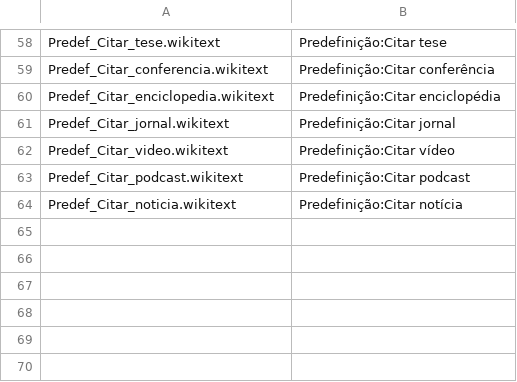
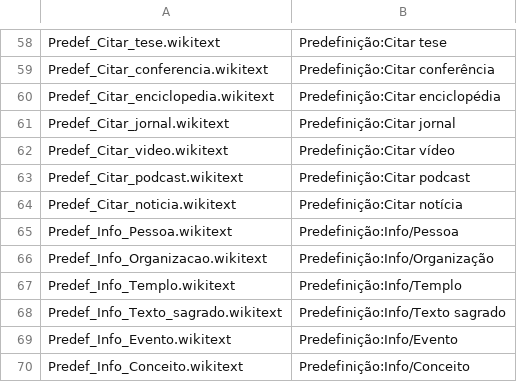
Before and after one commit to SanNw/religio-wiki, a TSV file: mediawiki-config/pages/manifest.tsv, drawn as a sheet; only a part is shown, gaps mark what is left out.

```diff
--- a/mediawiki-config/pages/manifest.tsv
+++ b/mediawiki-config/pages/manifest.tsv
@@ -64 +64,7 @@ Predef_Citar_podcast.wikitext	Predefinição:Citar podcast
 Predef_Citar_noticia.wikitext	Predefinição:Citar notícia
+Predef_Info_Pessoa.wikitext	Predefinição:Info/Pessoa
+Predef_Info_Organizacao.wikitext	Predefinição:Info/Organização
+Predef_Info_Templo.wikitext	Predefinição:Info/Templo
+Predef_Info_Texto_sagrado.wikitext	Predefinição:Info/Texto sagrado
+Predef_Info_Evento.wikitext	Predefinição:Info/Evento
+Predef_Info_Conceito.wikitext	Predefinição:Info/Conceito
```
Also changed, not shown: 7 other files.
